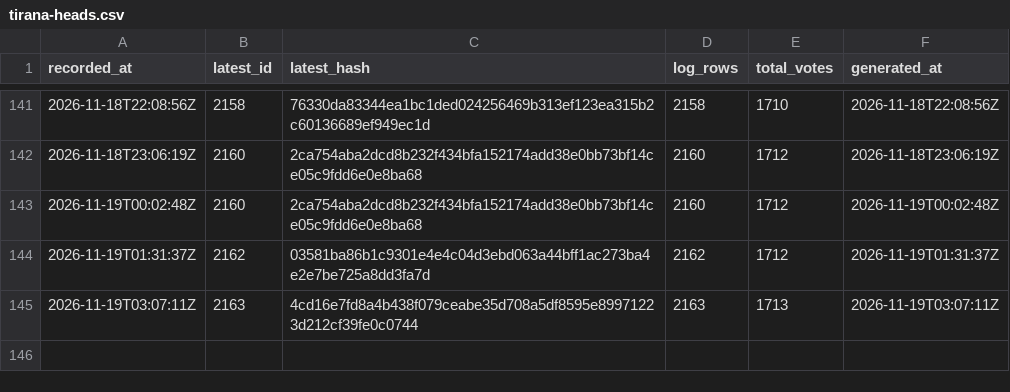
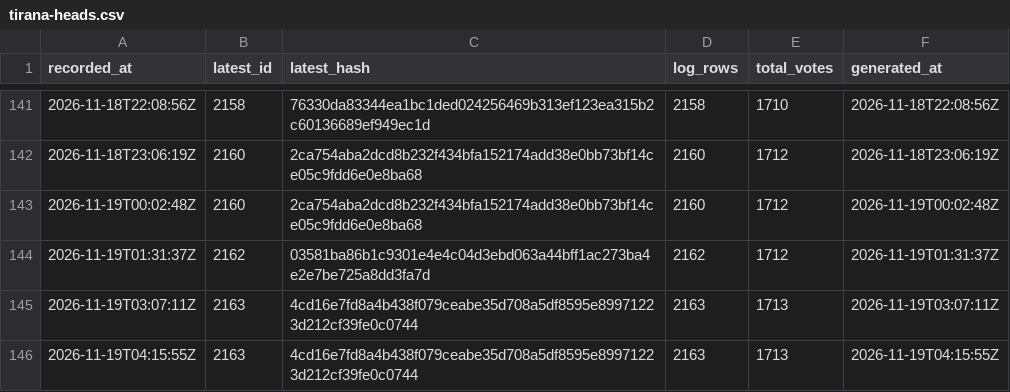
Before and after one commit to listastudentore-afk/lista-studentore-audit, a CSV file: tirana-heads.csv, drawn as a sheet; only a part is shown, gaps mark what is left out.

```diff
--- a/tirana-heads.csv
+++ b/tirana-heads.csv
@@ -145 +145,2 @@ recorded_at,latest_id,latest_hash,log_rows,total_votes,generated_at
 2026-11-19T03:07:11Z,2163,4cd16e7fd8a4b438f079ceabe35d708a5df8595e89971223d212cf39fe0c0744,2163,1713,2026-11-19T03:07:11Z
+2026-11-19T04:15:55Z,2163,4cd16e7fd8a4b438f079ceabe35d708a5df8595e89971223d212cf39fe0c0744,2163,1713,2026-11-19T04:15:55Z
```
Also changed, not shown: heads.csv, 1 other file.
